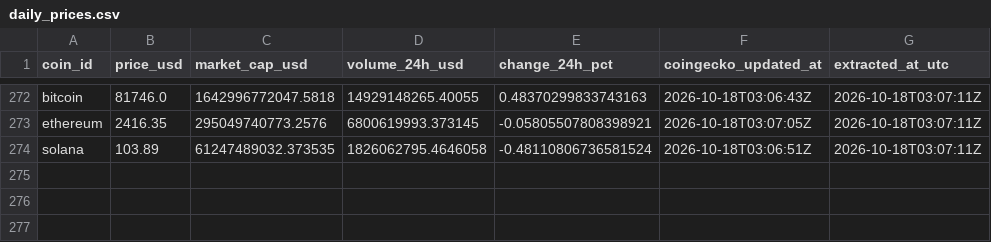
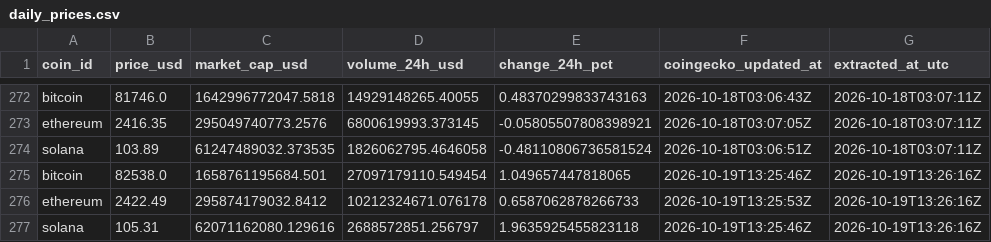
Before and after one commit to g-romasanta/crypto-pipeline, a CSV file: data/daily_prices.csv, drawn as a sheet; only a part is shown, gaps mark what is left out; the diff names each change by its address in the sheet, - before the commit and + after, or states it on an @@ line.

```diff
--- a/data/daily_prices.csv
+++ b/data/daily_prices.csv
+row 275: bitcoin | 82538.0 | 1658761195684.501 | 27097179110.549454 | 1.049657447818065 | 2026-10-19T13:25:46Z | 2026-10-19T13:26:16Z
+row 276: ethereum | 2422.49 | 295874179032.8412 | 10212324671.076178 | 0.6587062878266733 | 2026-10-19T13:25:53Z | 2026-10-19T13:26:16Z
+row 277: solana | 105.31 | 62071162080.129616 | 2688572851.256797 | 1.9635925455823118 | 2026-10-19T13:25:46Z | 2026-10-19T13:26:16Z
```
Also changed, not shown: reports/price_trends.csv, 1 other file.
